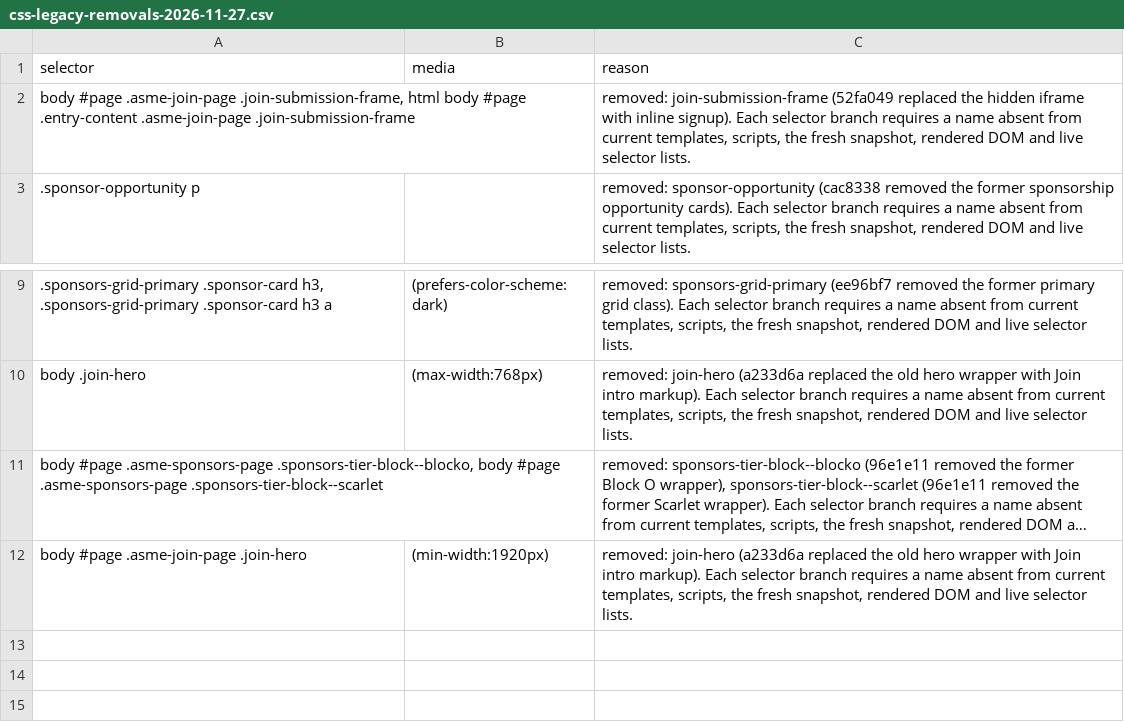
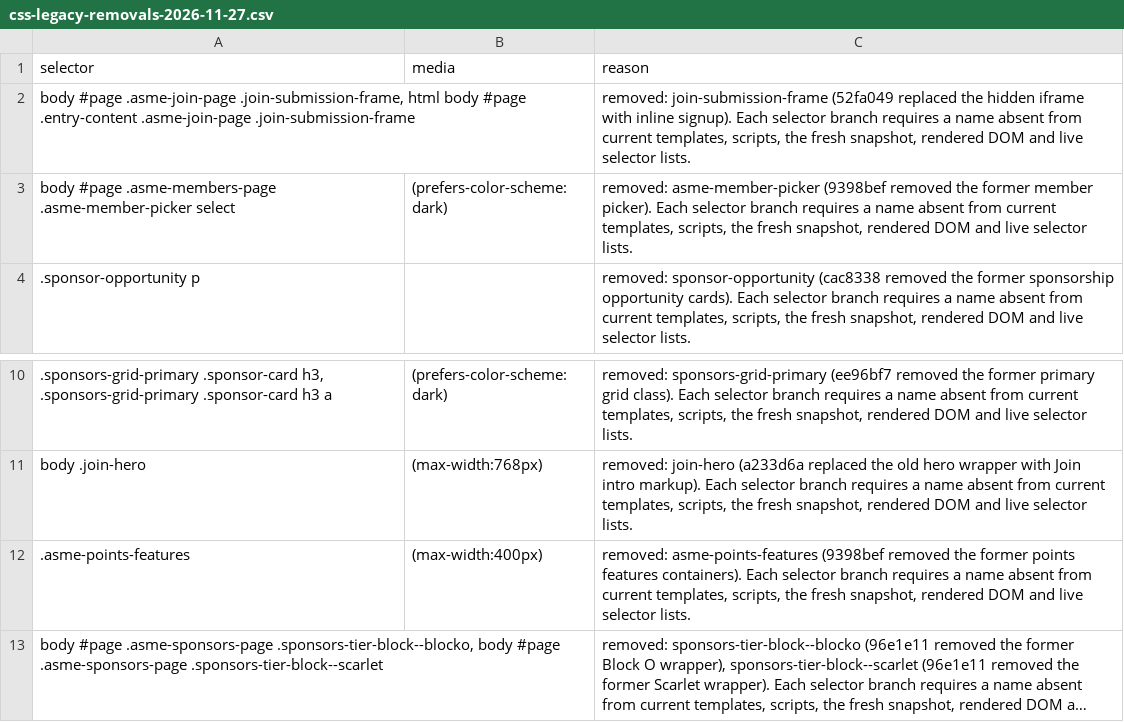
Before and after one commit to ASME-OSU/ASME-OSU-Website, a CSV file: docs/css-legacy-removals-2026-11-27.csv, drawn as a sheet; only a part is shown, gaps mark what is left out; the shorter side is filled out with more unchanged rows; long unchanged cells end in …; the diff names each change by its address in the sheet, - before the commit and + after, or states it on an @@ line.

Commit message:
Remove unused Member Points legacy CSS rules
- body #page .asme-members-page .asme-member-picker select @media (prefers-color-scheme:dark)
- .asme-points-features @media (max-width:400px)

```diff
--- a/docs/css-legacy-removals-2026-11-27.csv
+++ b/docs/css-legacy-removals-2026-11-27.csv
+row 3: body #page .asme-members-page .asme-member-picker select | (prefers-color-scheme:dark) | removed: asme-member-picker (9398bef removed the former member picker). Each selector branch requires a name absent from current templates, scripts, the fresh snapshot, rendered DOM and live selector lists.
+row 12: .asme-points-features | (max-width:400px) | removed: asme-points-features (9398bef removed the former points features containers). Each selector branch requires a name absent from current templates, scripts, the fresh snapshot, rendered DOM and live selector lists.
```
Also changed, not shown: 2 other files.
